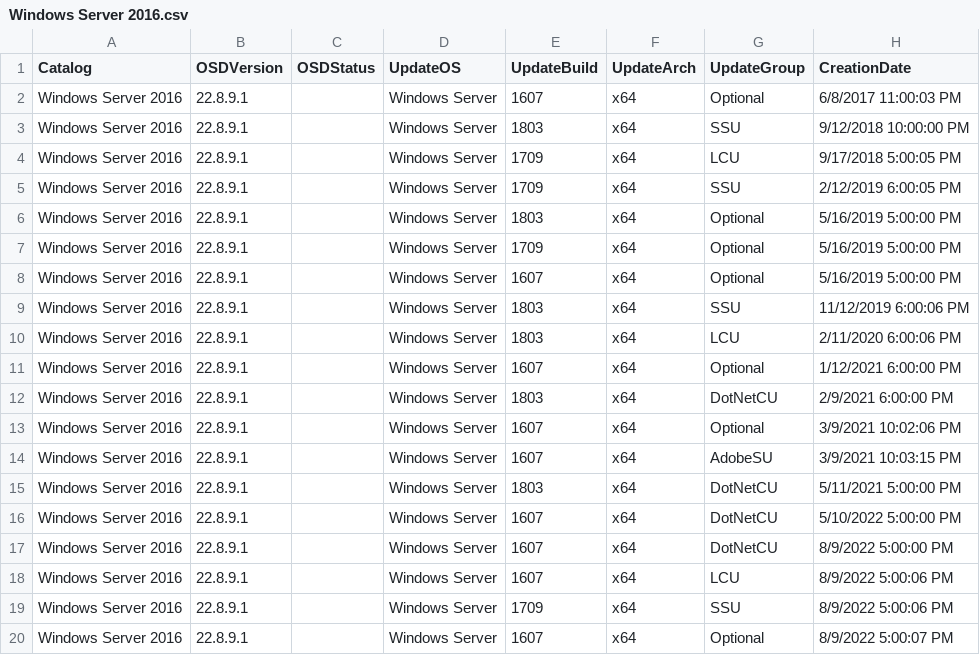
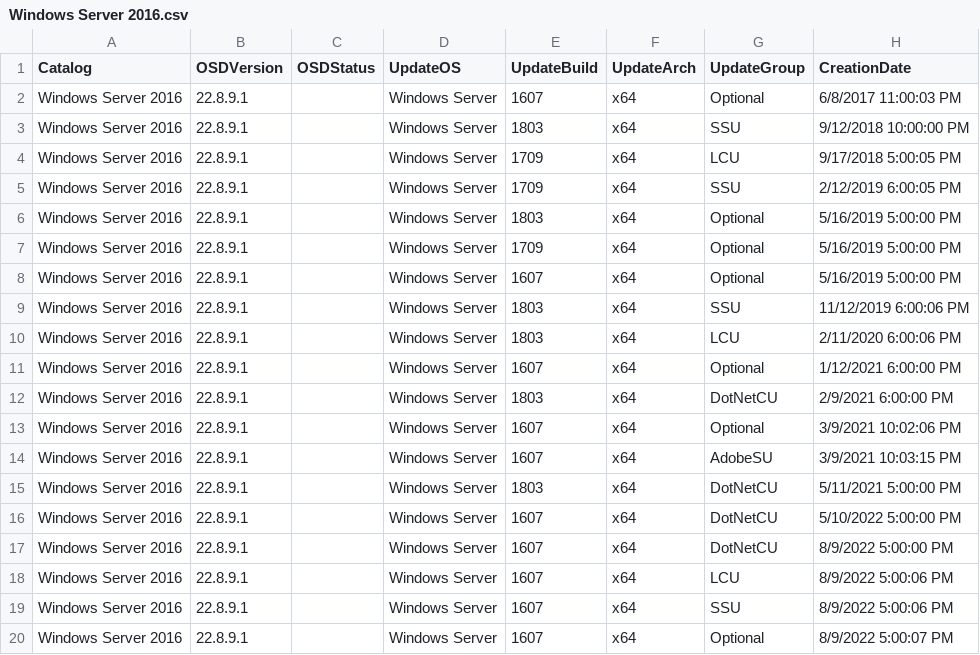
Before and after one commit to OSDeploy/OSDSUS, a CSV file: Catalogs/Windows/Windows Server 2016.csv, drawn as a sheet; only a part is shown; the diff names each change by its address in the sheet, - before the commit and + after, or states it on an @@ line.

```diff
--- a/Catalogs/Windows/Windows Server 2016.csv
+++ b/Catalogs/Windows/Windows Server 2016.csv
-E19 (UpdateBuild): 1709
+E19 (UpdateBuild): 1607
```
Also changed, not shown: Catalogs/Windows/Windows 10 Dynamic Update.csv, Catalogs/Windows/Windows 11 Dynamic Update.csv, 7 other files.
